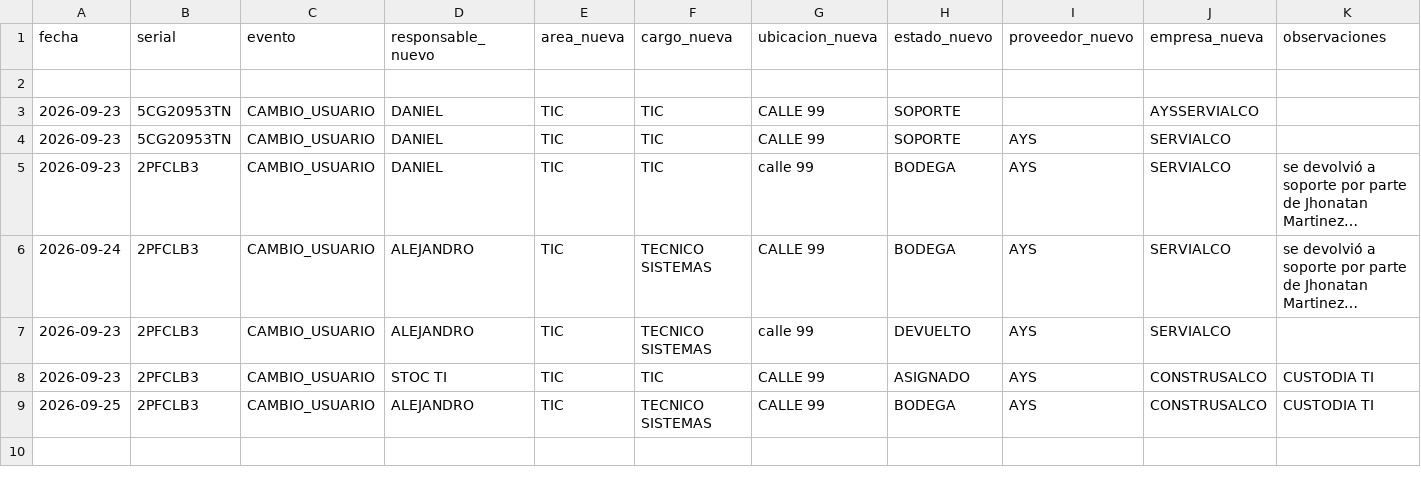
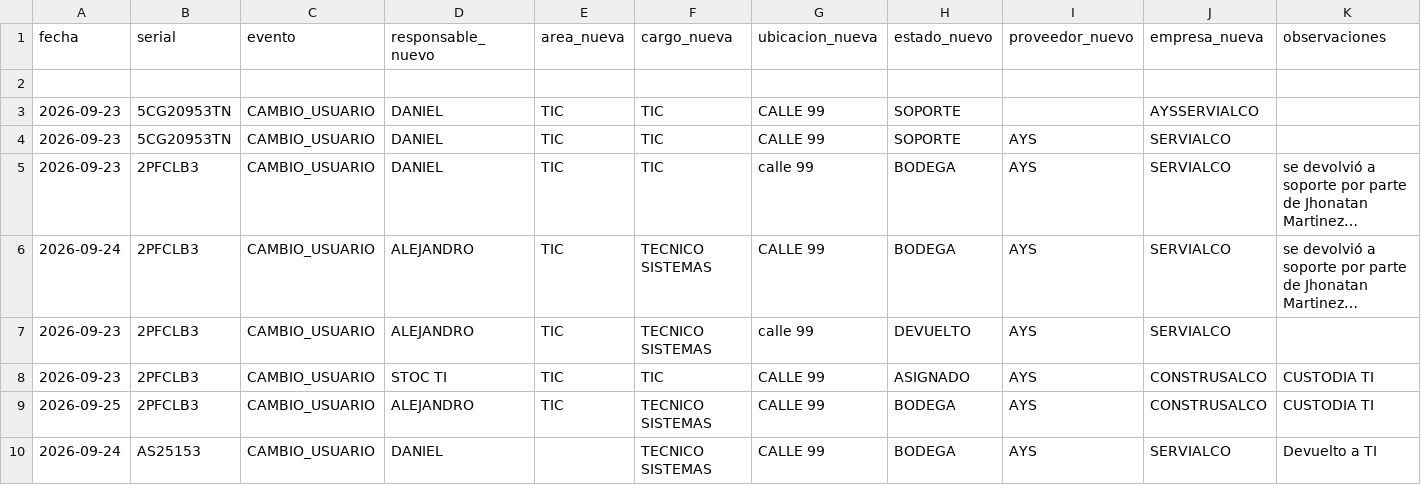
Before and after one commit to soporteti-beep/Inventario-Servialco, a CSV file: bitacora.csv, drawn as a sheet; long unchanged cells end in …; the diff names each change by its address in the sheet, - before the commit and + after, or states it on an @@ line.

Commit message:
🚀 Evento AYS: AS25153

```diff
--- a/bitacora.csv
+++ b/bitacora.csv
+row 10: 2026-09-24 | AS25153 | CAMBIO_USUARIO | DANIEL |  | TECNICO SISTEMAS | CALLE 99 | BODEGA | AYS | SERVIALCO | Devuelto a TI
```
